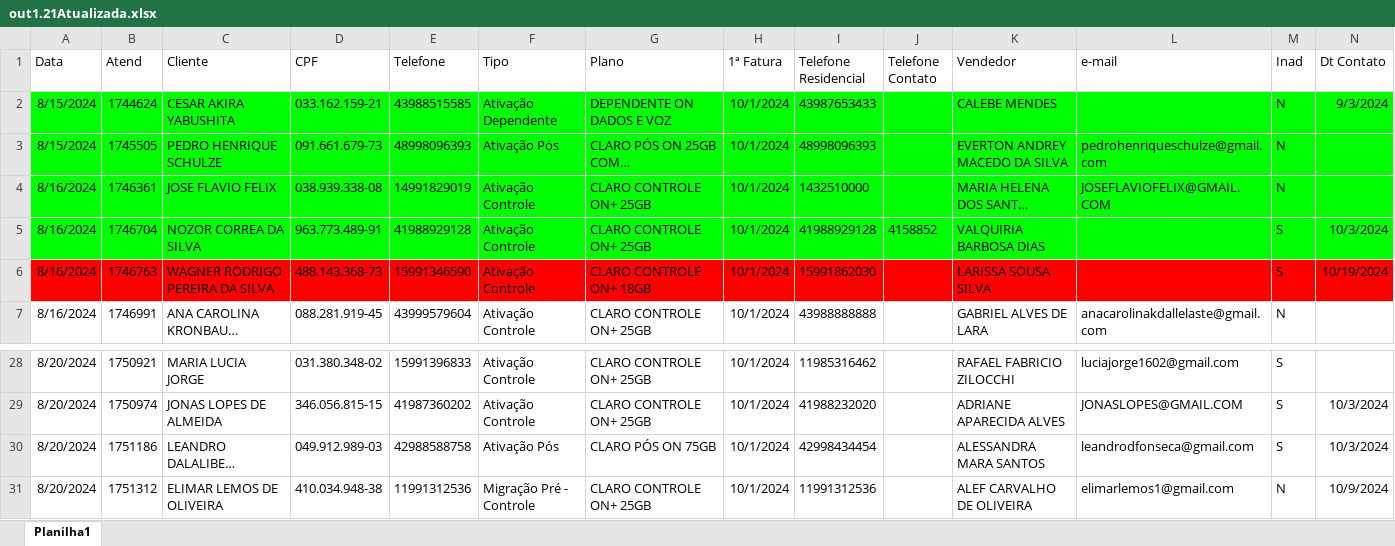
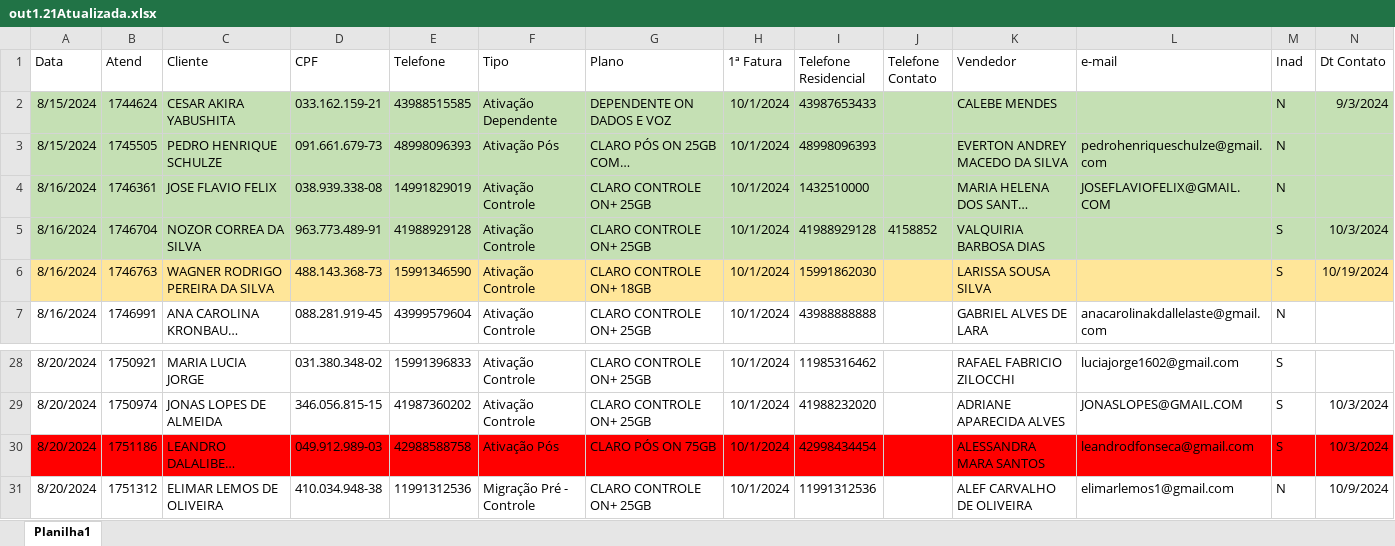
Before and after one commit to PedroRyanMagalhaes/PyautoguiVersaoFinal, an Excel workbook: out1.21Atualizada.xlsx, sheet Planilha1, drawn as a sheet; only a part is shown, gaps mark what is left out; long unchanged cells end in …; values as stored, in another font and other column widths than the file's, no borders; table styles not drawn; the diff covers the shown part only; the diff names each change by its address in the sheet, - before the commit and + after, or states it on an @@ line.

```diff
--- a/out1.21Atualizada.xlsx (sheet Planilha1)
+++ b/out1.21Atualizada.xlsx (sheet Planilha1)
-A2:N5 fill: #00FF00
+A2:N5 fill: #C5E0B4
-A6:N6 fill: #FF0000
+A6:N6 fill: #FFE699
-A30:N30 fill: none
+A30:N30 fill: #FF0000
```
Also changed, not shown: cell formats elsewhere in this sheet, 38 other files.
